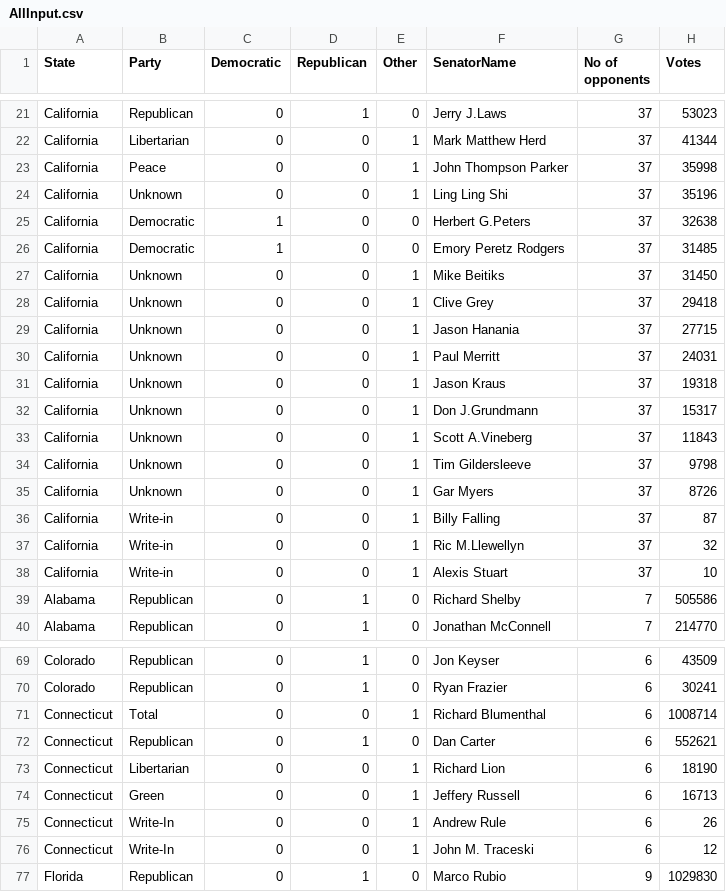
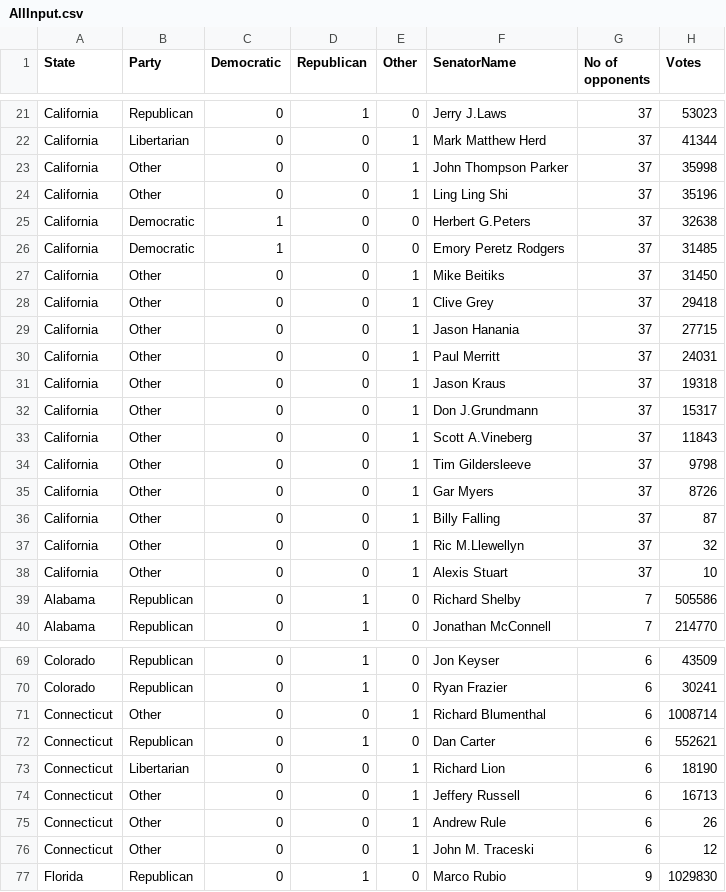
Before and after one commit to ChiruGit/Capstone, a CSV file: AllInput.csv, drawn as a sheet; only a part is shown, gaps mark what is left out; the diff covers the shown part only; the diff names each change by its address in the sheet, - before the commit and + after, or states it on an @@ line.

Commit message:
update

```diff
--- a/AllInput.csv
+++ b/AllInput.csv
-B23 (Party): Peace
+B23 (Party): Other
-B24 (Party): Unknown
+B24 (Party): Other
-B27:B35 (Party): Unknown
+B27:B35 (Party): Other
-B36:B38 (Party): Write-in
+B36:B38 (Party): Other
-B71 (Party): Total
+B71 (Party): Other
-B74 (Party): Green
+B74 (Party): Other
-B75:B76 (Party): Write-In
+B75:B76 (Party): Other
```
Also changed, not shown: 12 edited cells elsewhere in this file.
